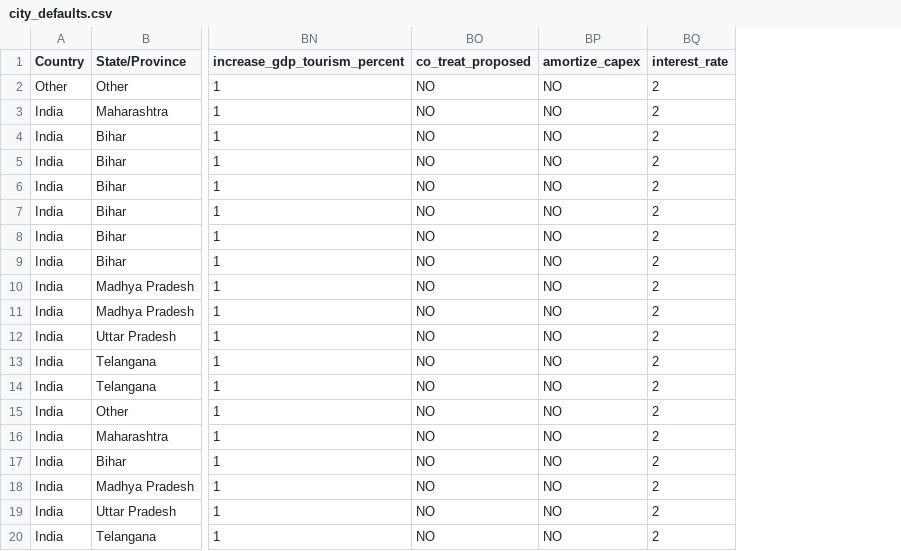
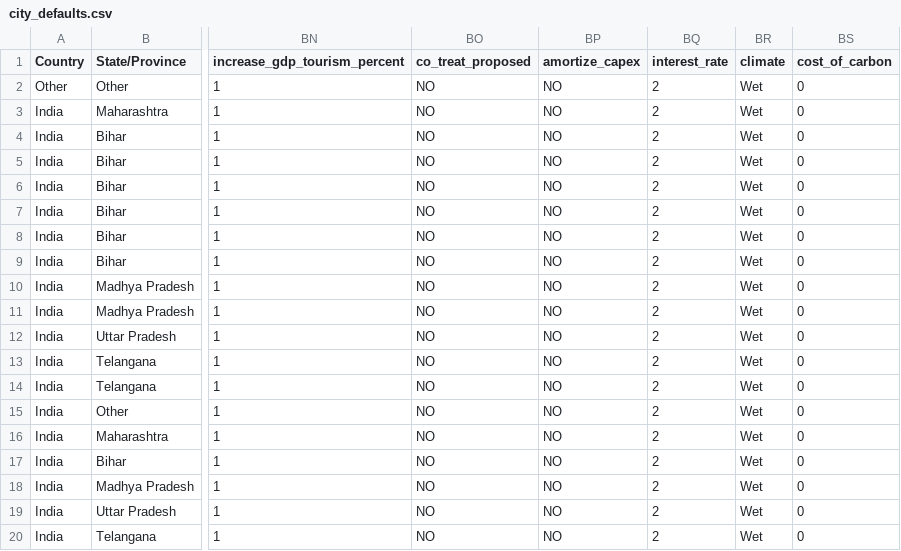
Before and after one commit to dalyw/SanOpps, a CSV file: data/city_defaults.csv, drawn as a sheet; only a part is shown, gaps mark what is left out; the diff names each change by its address in the sheet, - before the commit and + after, or states it on an @@ line.

```diff
--- a/data/city_defaults.csv
+++ b/data/city_defaults.csv
+column BR (climate), rows 2-20: all Wet
+column BS (cost_of_carbon), rows 2-20: all 0
```
Also changed, not shown: data/variables.csv, 2 other files.
